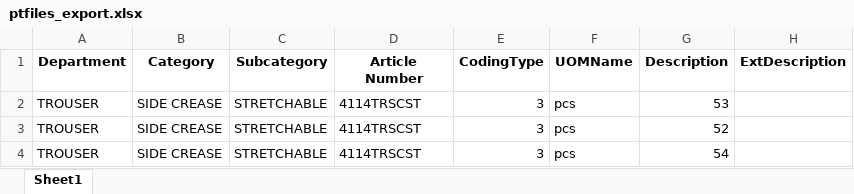
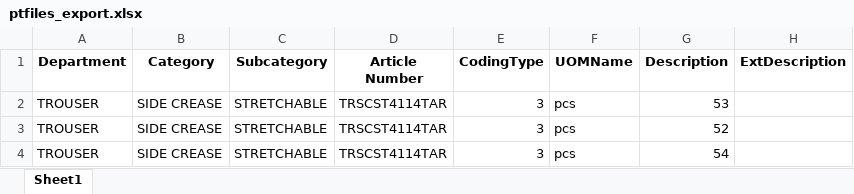
Before and after one commit to Moneyeem-ai/dimple_collection_business_pipeline, an Excel workbook: data/ptfiles_export.xlsx, sheet Sheet1, drawn as a sheet; only a part is shown; values as stored, in another font and other column widths than the file's, no borders; the diff names each change by its address in the sheet, - before the commit and + after, or states it on an @@ line.

Commit message:
updated data

```diff
--- a/data/ptfiles_export.xlsx (sheet Sheet1)
+++ b/data/ptfiles_export.xlsx (sheet Sheet1)
-D2:D4 (Article Number): 4114TRSCST
+D2:D4 (Article Number): TRSCST4114TAR
```
Also changed, not shown: 6 other files.
